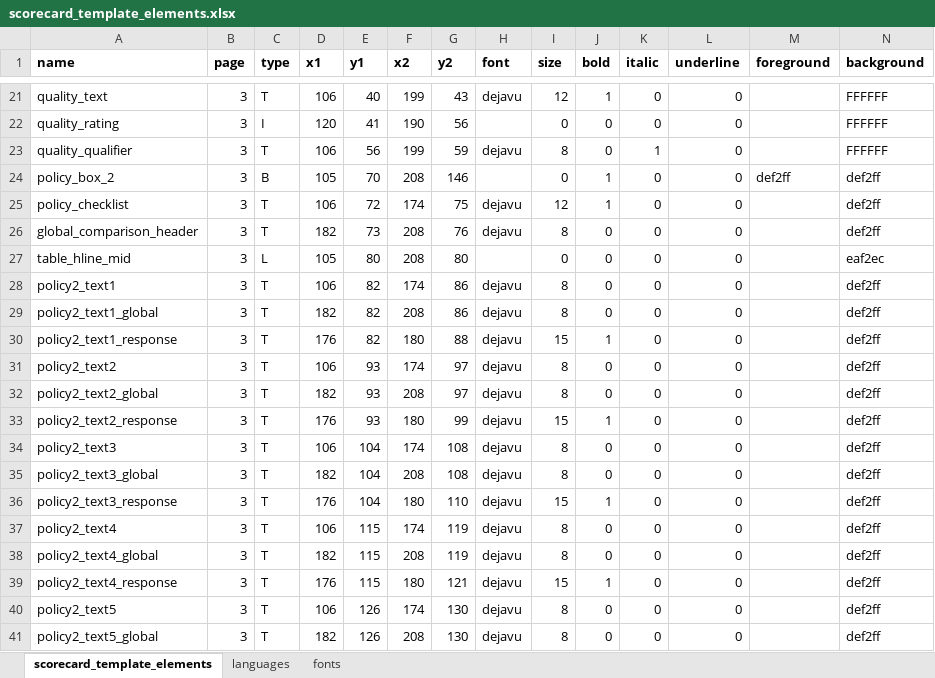
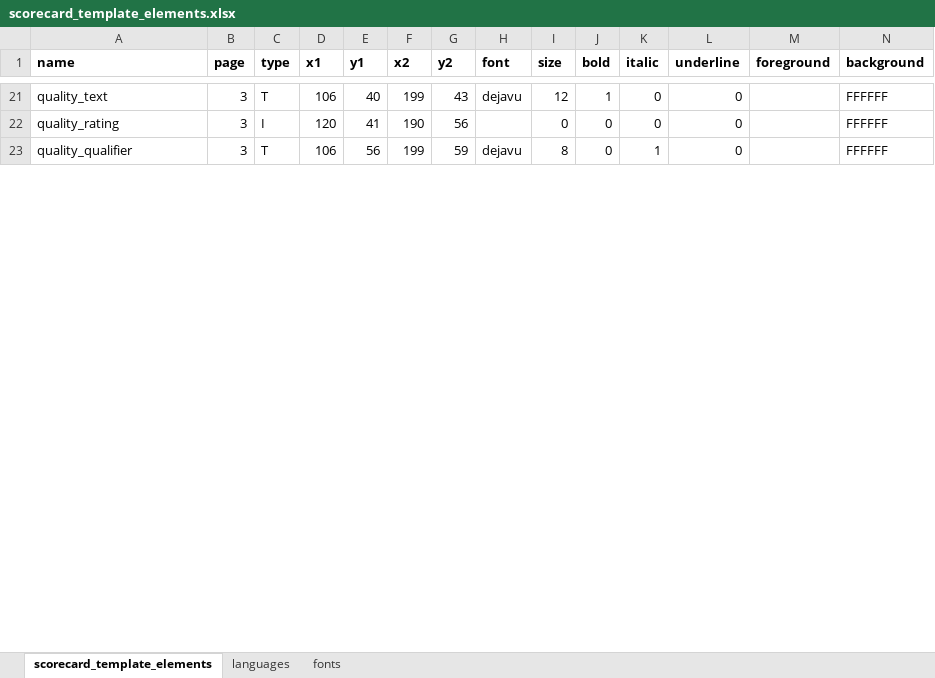
Before and after one commit to global-healthy-liveable-cities/global_scorecards, an Excel workbook: scorecard_template_elements.xlsx, sheet scorecard_template_elements, drawn as a sheet; only a part is shown, gaps mark what is left out; values as stored, in another font and other column widths than the file's, no borders; removed rows and columns are numbered as before the commit, all else as after; rows hold the shown columns only; the diff covers the shown part only; the diff names each change by its address in the sheet, - before the commit and + after, or states it on an @@ line.

```diff
--- a/scorecard_template_elements.xlsx (sheet scorecard_template_elements)
+++ b/scorecard_template_elements.xlsx (sheet scorecard_template_elements)
-row 24: policy_box_2 | 3 | B | 105 | 70 | 208 | 146 |  | 0 | 1 | 0 | 0 | def2ff | def2ff
-row 25: policy_checklist | 3 | T | 106 | 72 | 174 | 75 | dejavu | 12 | 1 | 0 | 0 |  | def2ff
-row 26: global_comparison_header | 3 | T | 182 | 73 | 208 | 76 | dejavu | 8 | 0 | 0 | 0 |  | def2ff
-row 27: table_hline_mid | 3 | L | 105 | 80 | 208 | 80 |  | 0 | 0 | 0 | 0 |  | eaf2ec
-row 28: policy2_text1 | 3 | T | 106 | 82 | 174 | 86 | dejavu | 8 | 0 | 0 | 0 |  | def2ff
-row 29: policy2_text1_global | 3 | T | 182 | 82 | 208 | 86 | dejavu | 8 | 0 | 0 | 0 |  | def2ff
-row 30: policy2_text1_response | 3 | T | 176 | 82 | 180 | 88 | dejavu | 15 | 1 | 0 | 0 |  | def2ff
-row 31: policy2_text2 | 3 | T | 106 | 93 | 174 | 97 | dejavu | 8 | 0 | 0 | 0 |  | def2ff
-row 32: policy2_text2_global | 3 | T | 182 | 93 | 208 | 97 | dejavu | 8 | 0 | 0 | 0 |  | def2ff
-row 33: policy2_text2_response | 3 | T | 176 | 93 | 180 | 99 | dejavu | 15 | 1 | 0 | 0 |  | def2ff
-row 34: policy2_text3 | 3 | T | 106 | 104 | 174 | 108 | dejavu | 8 | 0 | 0 | 0 |  | def2ff
-row 35: policy2_text3_global | 3 | T | 182 | 104 | 208 | 108 | dejavu | 8 | 0 | 0 | 0 |  | def2ff
-row 36: policy2_text3_response | 3 | T | 176 | 104 | 180 | 110 | dejavu | 15 | 1 | 0 | 0 |  | def2ff
-row 37: policy2_text4 | 3 | T | 106 | 115 | 174 | 119 | dejavu | 8 | 0 | 0 | 0 |  | def2ff
-row 38: policy2_text4_global | 3 | T | 182 | 115 | 208 | 119 | dejavu | 8 | 0 | 0 | 0 |  | def2ff
-row 39: policy2_text4_response | 3 | T | 176 | 115 | 180 | 121 | dejavu | 15 | 1 | 0 | 0 |  | def2ff
-row 40: policy2_text5 | 3 | T | 106 | 126 | 174 | 130 | dejavu | 8 | 0 | 0 | 0 |  | def2ff
-row 41: policy2_text5_global | 3 | T | 182 | 126 | 208 | 130 | dejavu | 8 | 0 | 0 | 0 |  | def2ff
```
Also changed, not shown: 22 added rows, 5 removed rows and 242 edited cells elsewhere in this sheet, sheet languages, formulas that keep their value, 1 other file.
